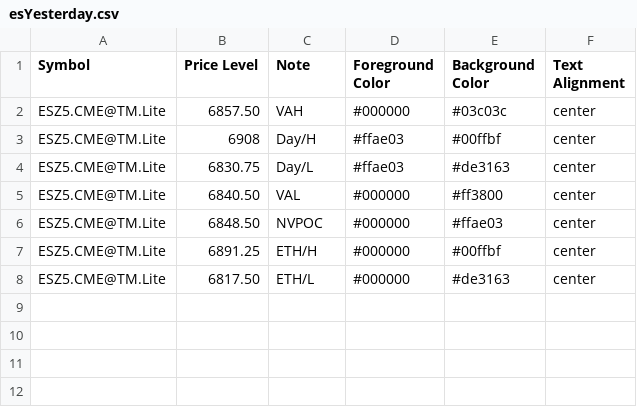
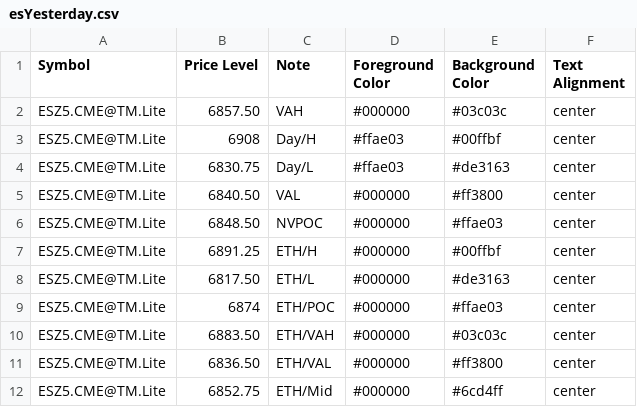
Before and after one commit to heatedtowel/EsCloudNotes, a CSV file: esYesterday.csv, drawn as a sheet.

Commit message:
Update Bookmap notes

```diff
--- a/esYesterday.csv
+++ b/esYesterday.csv
@@ -8 +8,5 @@ ESZ5.CME@TM.Lite,6891.25,ETH/H,#000000,#00ffbf,center
 ESZ5.CME@TM.Lite,6817.50,ETH/L,#000000,#de3163,center
+ESZ5.CME@TM.Lite,6874,ETH/POC,#000000,#ffae03,center
+ESZ5.CME@TM.Lite,6883.50,ETH/VAH,#000000,#03c03c,center
+ESZ5.CME@TM.Lite,6836.50,ETH/VAL,#000000,#ff3800,center
+ESZ5.CME@TM.Lite,6852.75,ETH/Mid,#000000,#6cd4ff,center
```
